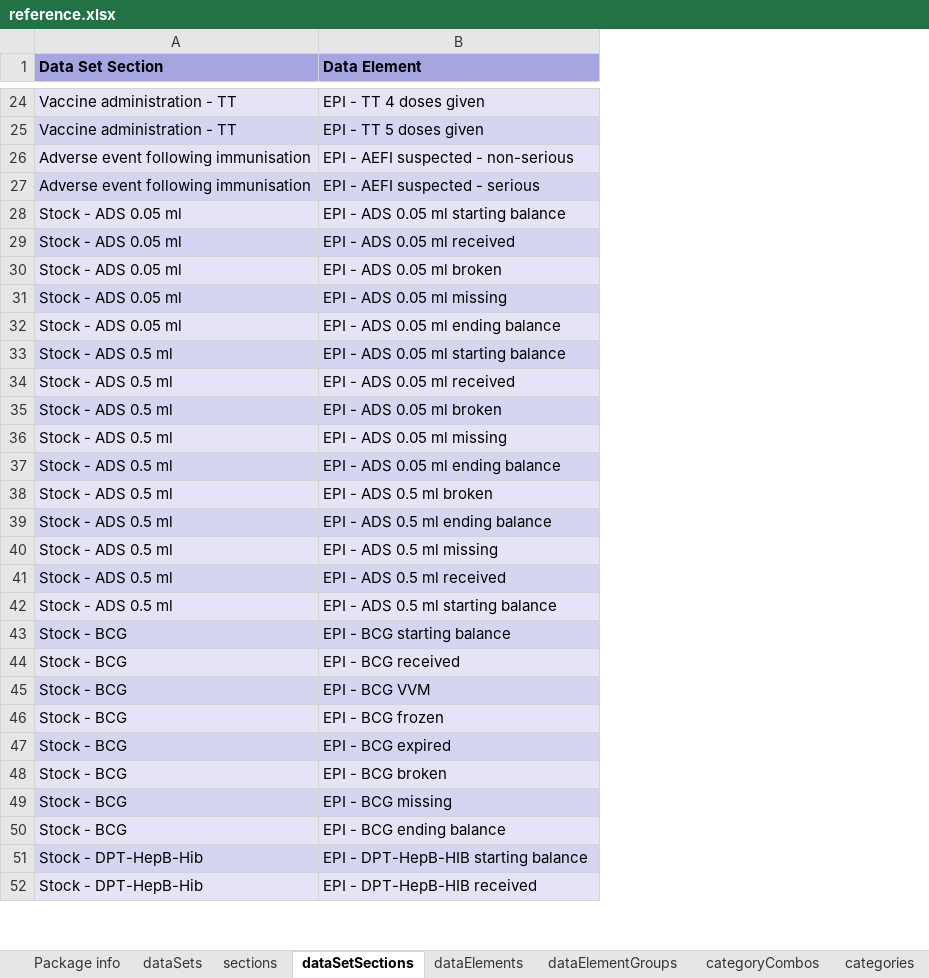
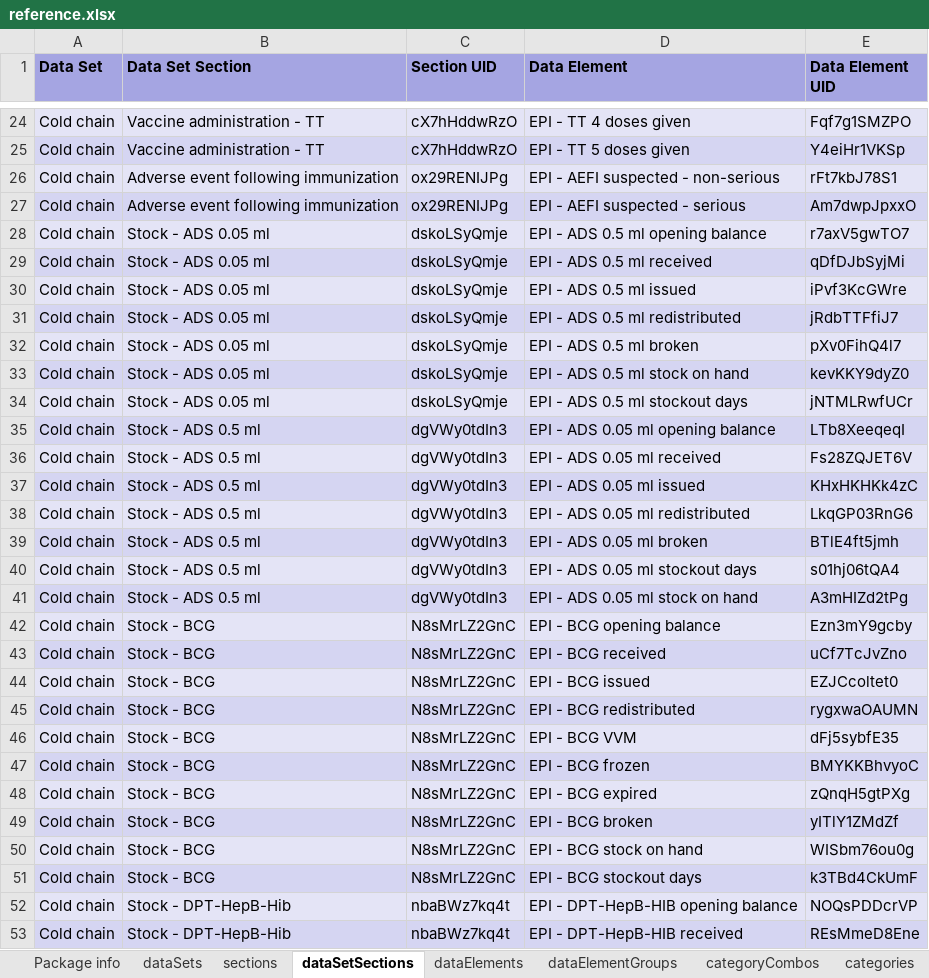
Before and after one commit to dhis2/metadata-package-development, an Excel workbook: metadata/EPI/EPI_COMPLETE_V0_DHIS2.33/reference.xlsx, sheet dataSetSections, drawn as a sheet; only a part is shown, gaps mark what is left out; values as stored, in another font and other column widths than the file's, no borders; removed rows and columns are numbered as before the commit, all else as after; the diff covers the shown part only; the diff names each change by its address in the sheet, - before the commit and + after, or states it on an @@ line.

```diff
--- a/metadata/EPI/EPI_COMPLETE_V0_DHIS2.33/reference.xlsx (sheet dataSetSections)
+++ b/metadata/EPI/EPI_COMPLETE_V0_DHIS2.33/reference.xlsx (sheet dataSetSections)
+column A (Data Set), rows 24-29: all Cold chain; rows 32-36: all Cold chain; rows 39-43: all Cold chain; rows 46-53: all Cold chain
+column C (Section UID), rows 24-29: cX7hHddwRzO | cX7hHddwRzO | ox29RENIJPg | ox29RENIJPg | dskoLSyQmje | dskoLSyQmje; rows 32-36: dskoLSyQmje | dskoLSyQmje | dskoLSyQmje | dgVWy0tdIn3 | dgVWy0tdIn3; rows 39-43: dgVWy0tdIn3 | dgVWy0tdIn3 | dgVWy0tdIn3 | N8sMrLZ2GnC | N8sMrLZ2GnC; rows 46-53: N8sMrLZ2GnC | N8sMrLZ2GnC | N8sMrLZ2GnC | N8sMrLZ2GnC | N8sMrLZ2GnC | N8sMrLZ2GnC | nbaBWz7kq4t | nbaBWz7kq4t
+column E (Data Element UID), rows 24-29: Fqf7g1SMZPO | Y4eiHr1VKSp | rFt7kbJ78S1 | Am7dwpJpxxO | r7axV5gwTO7 | qDfDJbSyjMi; rows 32-36: pXv0FihQ4l7 | kevKKY9dyZ0 | jNTMLRwfUCr | LTb8XeeqeqI | Fs28ZQJET6V; rows 39-43: BTlE4ft5jmh | s01hj06tQA4 | A3mHIZd2tPg | Ezn3mY9gcby | uCf7TcJvZno; rows 46-53: dFj5sybfE35 | BMYKKBhvyoC | zQnqH5gtPXg | yITlY1ZMdZf | WISbm76ou0g | k3TBd4CkUmF | NOQsPDDcrVP | REsMmeD8Ene
-B26:B27 (Data Set Section): Adverse event following immunisation
+B26:B27 (Data Set Section): Adverse event following immunization
-D28 (Data Element): EPI - ADS 0.05 ml starting balance
+D28 (Data Element): EPI - ADS 0.5 ml opening balance
-D29 (Data Element): EPI - ADS 0.05 ml received
+D29 (Data Element): EPI - ADS 0.5 ml received
+row 30: Cold chain | Stock - ADS 0.05 ml | dskoLSyQmje | EPI - ADS 0.5 ml issued | iPvf3KcGWre
+row 31: Cold chain | Stock - ADS 0.05 ml | dskoLSyQmje | EPI - ADS 0.5 ml redistributed | jRdbTTFfiJ7
-D32 (Data Element): EPI - ADS 0.05 ml broken
+D32 (Data Element): EPI - ADS 0.5 ml broken
-D33 (Data Element): EPI - ADS 0.05 ml missing
+D33 (Data Element): EPI - ADS 0.5 ml stock on hand
-D34 (Data Element): EPI - ADS 0.05 ml ending balance
+D34 (Data Element): EPI - ADS 0.5 ml stockout days
-D35 (Data Element): EPI - ADS 0.05 ml starting balance
+D35 (Data Element): EPI - ADS 0.05 ml opening balance
+row 37: Cold chain | Stock - ADS 0.5 ml | dgVWy0tdIn3 | EPI - ADS 0.05 ml issued | KHxHKHKk4zC
+row 38: Cold chain | Stock - ADS 0.5 ml | dgVWy0tdIn3 | EPI - ADS 0.05 ml redistributed | LkqGP03RnG6
-D40 (Data Element): EPI - ADS 0.05 ml missing
+D40 (Data Element): EPI - ADS 0.05 ml stockout days
-D41 (Data Element): EPI - ADS 0.05 ml ending balance
+D41 (Data Element): EPI - ADS 0.05 ml stock on hand
-row 38: Stock - ADS 0.5 ml | EPI - ADS 0.5 ml broken
-row 39: Stock - ADS 0.5 ml | EPI - ADS 0.5 ml ending balance
-row 40: Stock - ADS 0.5 ml | EPI - ADS 0.5 ml missing
-row 41: Stock - ADS 0.5 ml | EPI - ADS 0.5 ml received
-row 42: Stock - ADS 0.5 ml | EPI - ADS 0.5 ml starting balance
-D42 (Data Element): EPI - BCG starting balance
+D42 (Data Element): EPI - BCG opening balance
+row 44: Cold chain | Stock - BCG | N8sMrLZ2GnC | EPI - BCG issued | EZJCcoltet0
+row 45: Cold chain | Stock - BCG | N8sMrLZ2GnC | EPI - BCG redistributed | rygxwaOAUMN
-D50 (Data Element): EPI - BCG missing
+D50 (Data Element): EPI - BCG stock on hand
-D51 (Data Element): EPI - BCG ending balance
+D51 (Data Element): EPI - BCG stockout days
-D52 (Data Element): EPI - DPT-HepB-HIB starting balance
+D52 (Data Element): EPI - DPT-HepB-HIB opening balance
```
Also changed, not shown: 24 added rows and 37 edited cells elsewhere in this sheet, sheet indicators, sheet dataElements, sheet dataElementGroups, sheet dashboardItems, sheet validationRules, sheet predictors, 17 more sheets, other sheet tabs, metadata/EPI/EPI_COMPLETE_V0_DHIS2.34/reference.xlsx, metadata/EPI/EPI_DASHBOARD_V0_DHIS2.33/reference.xlsx, 25 other files.
